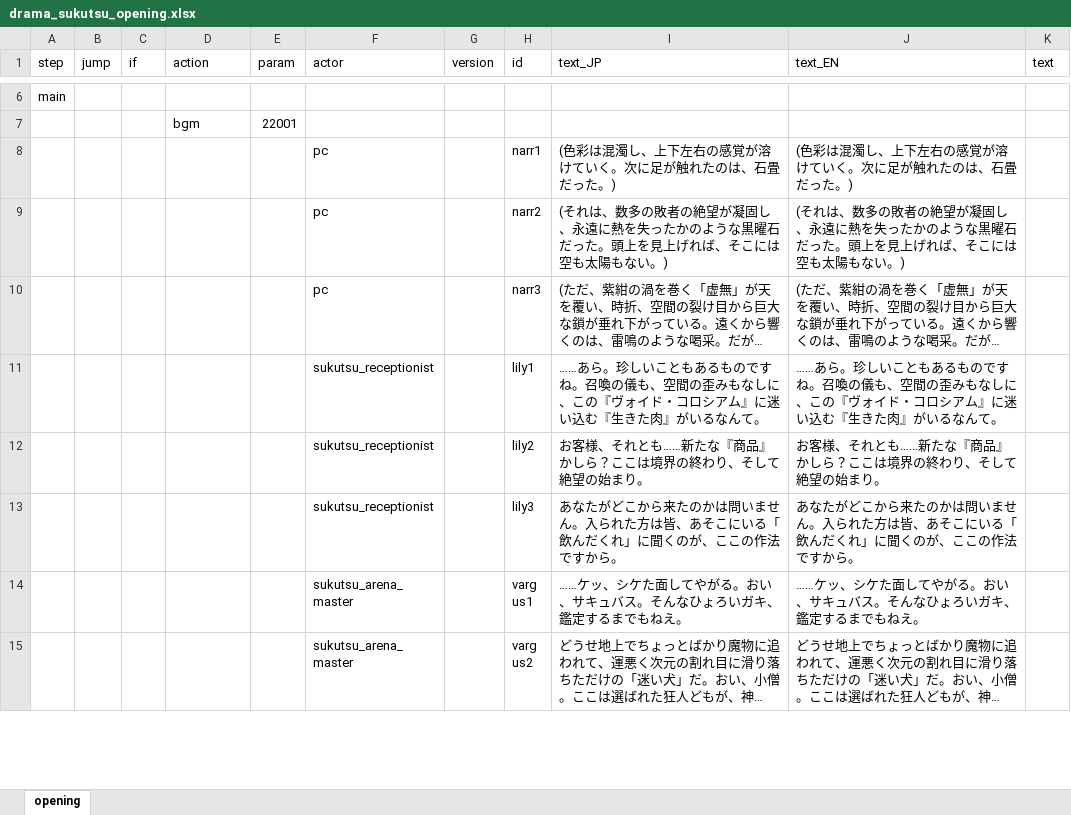
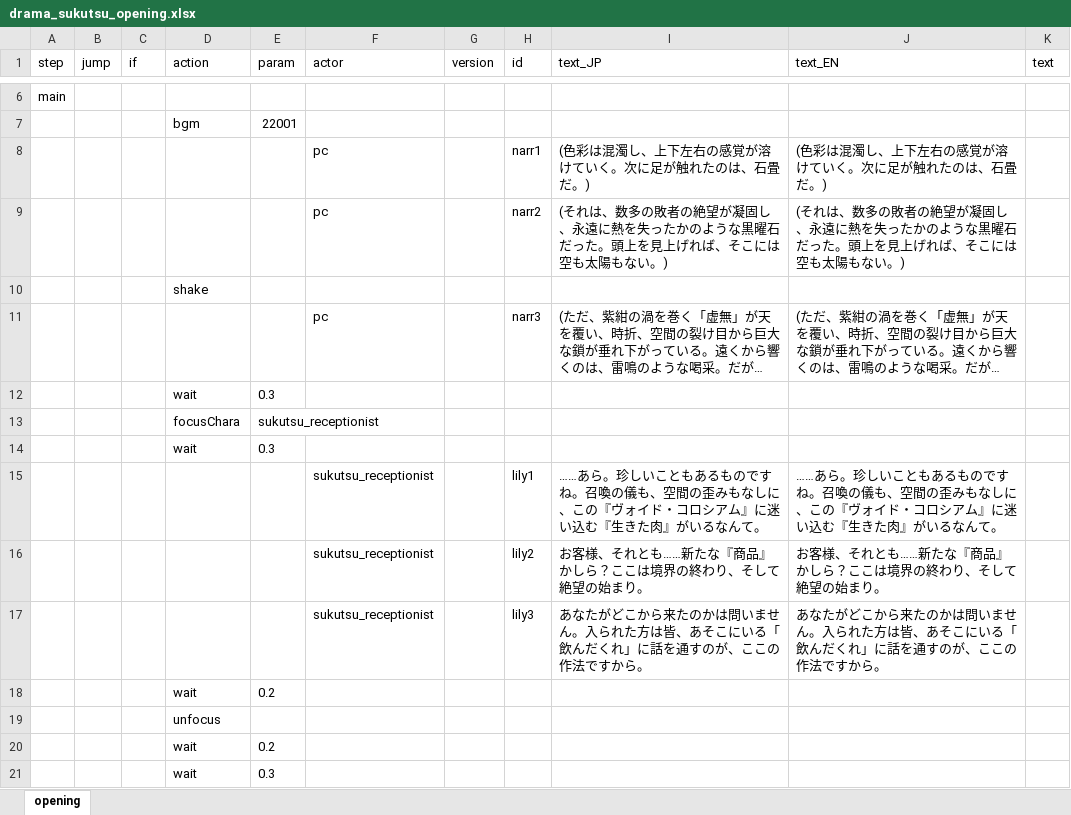
Before and after one commit to chitsii/ElinMod, an Excel workbook: Elin_SukutsuArena/LangMod/JP/Dialog/Drama/drama_sukutsu_opening.xlsx, sheet opening, drawn as a sheet; only a part is shown, gaps mark what is left out; the shorter side is filled out with more unchanged rows; long unchanged cells end in …; values as stored, in another font and other column widths than the file's, no borders; addresses are those after the commit; the diff covers the shown part only; the diff names each change by its address in the sheet, - before the commit and + after, or states it on an @@ line.

```diff
--- a/Elin_SukutsuArena/LangMod/JP/Dialog/Drama/drama_sukutsu_opening.xlsx (sheet opening)
+++ b/Elin_SukutsuArena/LangMod/JP/Dialog/Drama/drama_sukutsu_opening.xlsx (sheet opening)
-I8 (text_JP): (色彩は混濁し、上下左右の感覚が溶けていく。次に足が触れたのは、石畳だった。)
+I8 (text_JP): (色彩は混濁し、上下左右の感覚が溶けていく。次に足が触れたのは、石畳だ。)
-J8 (text_EN): (色彩は混濁し、上下左右の感覚が溶けていく。次に足が触れたのは、石畳だった。)
+J8 (text_EN): (色彩は混濁し、上下左右の感覚が溶けていく。次に足が触れたのは、石畳だ。)
+row 10:  |  |  | shake
+row 12:  |  |  | wait | 0.3
+row 13:  |  |  | focusChara | sukutsu_receptionist
+row 14:  |  |  | wait | 0.3
-I17 (text_JP): …くれ」に聞くのが、こ…
+I17 (text_JP): …くれ」に話を通すのが、こ…
-J17 (text_EN): …くれ」に聞くのが、こ…
+J17 (text_EN): …くれ」に話を通すのが、こ…
+row 18:  |  |  | wait | 0.2
+row 19:  |  |  | unfocus
+row 20:  |  |  | wait | 0.2
+row 21:  |  |  | wait | 0.3
```
Also changed, not shown: 16 added rows and 3 edited cells elsewhere in this sheet, Elin_SukutsuArena/LangMod/EN/SourceChara.xlsx, Elin_SukutsuArena/LangMod/EN/SourceSukutsu.xlsx, 38 other files.
